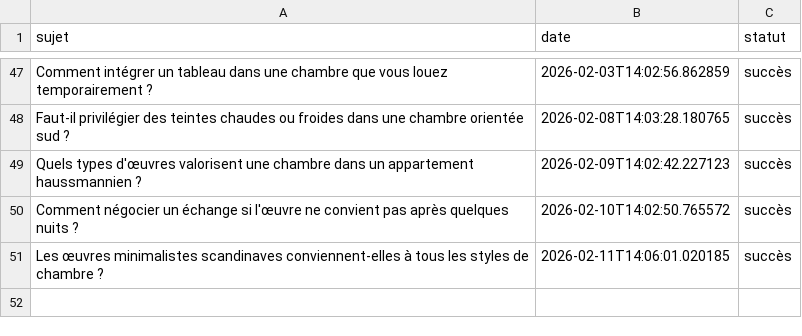
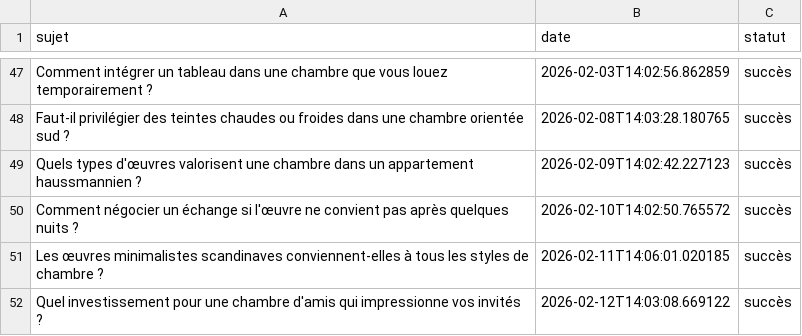
Before and after one commit to Metalosmose21/Chambre-2, a CSV file: sujets_traites.csv, drawn as a sheet; only a part is shown, gaps mark what is left out.

```diff
--- a/sujets_traites.csv
+++ b/sujets_traites.csv
@@ -51 +51,2 @@ Comment négocier un échange si l'œuvre ne convient pas après quelques nuits
 Les œuvres minimalistes scandinaves conviennent-elles à tous les styles de chambre ?,2026-02-11T14:06:01.020185,succès
+Quel investissement pour une chambre d'amis qui impressionne vos invités ?,2026-02-12T14:03:08.669122,succès
```
Also changed, not shown: sujets.csv.
